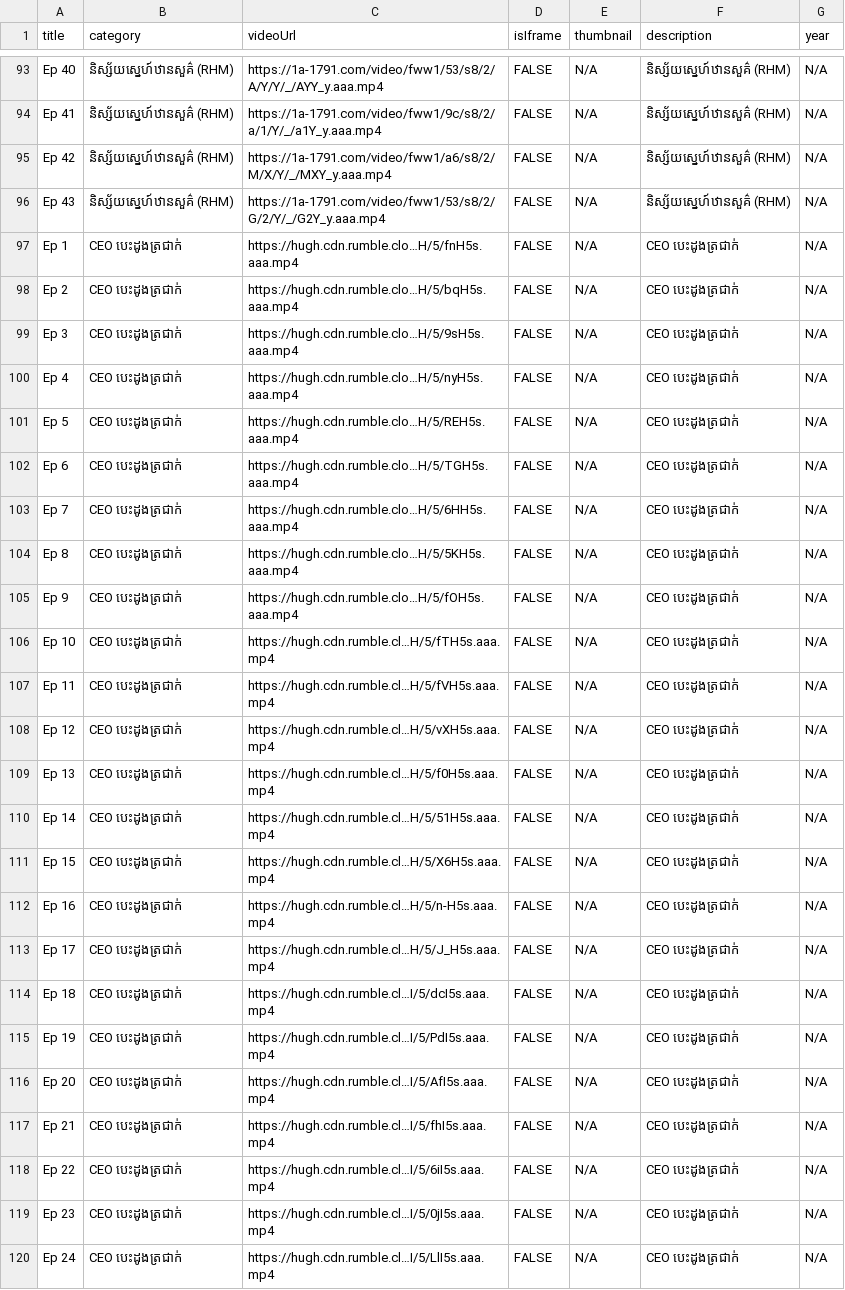
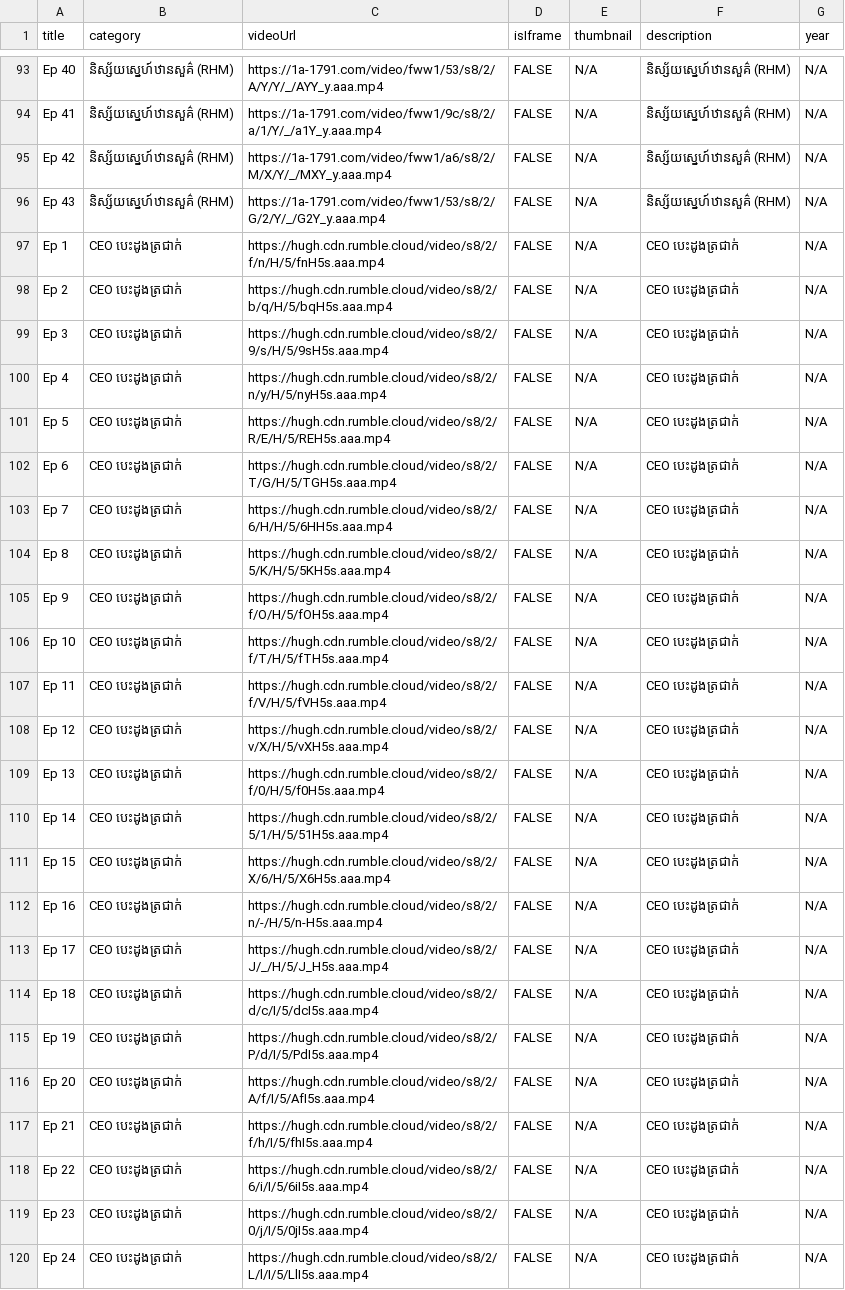
Before and after one commit to kakcoderkh/movie, a CSV file: movies.csv, drawn as a sheet; only a part is shown, gaps mark what is left out.

```diff
--- a/movies.csv
+++ b/movies.csv
@@ -96,25 +96,25 @@ Ep 42,និស្ស័យស្នេហ៍ឋានសួគ៌ (RHM),https:/
 Ep 43,និស្ស័យស្នេហ៍ឋានសួគ៌ (RHM),https://1a-1791.com/video/fww1/53/s8/2/G/2/Y/_/G2Y_y.aaa.mp4,FALSE,N/A,និស្ស័យស្នេហ៍ឋានសួគ៌ (RHM),N/A
-Ep 1,CEO បេះដូងត្រជាក់,https://hugh.cdn.rumble.clo…H/5/fnH5s.aaa.mp4,FALSE,N/A,CEO បេះដូងត្រជាក់,N/A
-Ep 2,CEO បេះដូងត្រជាក់,https://hugh.cdn.rumble.clo…H/5/bqH5s.aaa.mp4,FALSE,N/A,CEO បេះដូងត្រជាក់,N/A
-Ep 3,CEO បេះដូងត្រជាក់,https://hugh.cdn.rumble.clo…H/5/9sH5s.aaa.mp4,FALSE,N/A,CEO បេះដូងត្រជាក់,N/A
-Ep 4,CEO បេះដូងត្រជាក់,https://hugh.cdn.rumble.clo…H/5/nyH5s.aaa.mp4,FALSE,N/A,CEO បេះដូងត្រជាក់,N/A
-Ep 5,CEO បេះដូងត្រជាក់,https://hugh.cdn.rumble.clo…H/5/REH5s.aaa.mp4,FALSE,N/A,CEO បេះដូងត្រជាក់,N/A
-Ep 6,CEO បេះដូងត្រជាក់,https://hugh.cdn.rumble.clo…H/5/TGH5s.aaa.mp4,FALSE,N/A,CEO បេះដូងត្រជាក់,N/A
-Ep 7,CEO បេះដូងត្រជាក់,https://hugh.cdn.rumble.clo…H/5/6HH5s.aaa.mp4,FALSE,N/A,CEO បេះដូងត្រជាក់,N/A
-Ep 8,CEO បេះដូងត្រជាក់,https://hugh.cdn.rumble.clo…H/5/5KH5s.aaa.mp4,FALSE,N/A,CEO បេះដូងត្រជាក់,N/A
-Ep 9,CEO បេះដូងត្រជាក់,https://hugh.cdn.rumble.clo…H/5/fOH5s.aaa.mp4,FALSE,N/A,CEO បេះដូងត្រជាក់,N/A
-Ep 10,CEO បេះដូងត្រជាក់,https://hugh.cdn.rumble.cl…H/5/fTH5s.aaa.mp4,FALSE,N/A,CEO បេះដូងត្រជាក់,N/A
-Ep 11,CEO បេះដូងត្រជាក់,https://hugh.cdn.rumble.cl…H/5/fVH5s.aaa.mp4,FALSE,N/A,CEO បេះដូងត្រជាក់,N/A
-Ep 12,CEO បេះដូងត្រជាក់,https://hugh.cdn.rumble.cl…H/5/vXH5s.aaa.mp4,FALSE,N/A,CEO បេះដូងត្រជាក់,N/A
-Ep 13,CEO បេះដូងត្រជាក់,https://hugh.cdn.rumble.cl…H/5/f0H5s.aaa.mp4,FALSE,N/A,CEO បេះដូងត្រជាក់,N/A
-Ep 14,CEO បេះដូងត្រជាក់,https://hugh.cdn.rumble.cl…H/5/51H5s.aaa.mp4,FALSE,N/A,CEO បេះដូងត្រជាក់,N/A
-Ep 15,CEO បេះដូងត្រជាក់,https://hugh.cdn.rumble.cl…H/5/X6H5s.aaa.mp4,FALSE,N/A,CEO បេះដូងត្រជាក់,N/A
-Ep 16,CEO បេះដូងត្រជាក់,https://hugh.cdn.rumble.cl…H/5/n-H5s.aaa.mp4,FALSE,N/A,CEO បេះដូងត្រជាក់,N/A
-Ep 17,CEO បេះដូងត្រជាក់,https://hugh.cdn.rumble.cl…H/5/J_H5s.aaa.mp4,FALSE,N/A,CEO បេះដូងត្រជាក់,N/A
-Ep 18,CEO បេះដូងត្រជាក់,https://hugh.cdn.rumble.cl…I/5/dcI5s.aaa.mp4,FALSE,N/A,CEO បេះដូងត្រជាក់,N/A
-Ep 19,CEO បេះដូងត្រជាក់,https://hugh.cdn.rumble.cl…I/5/PdI5s.aaa.mp4,FALSE,N/A,CEO បេះដូងត្រជាក់,N/A
-Ep 20,CEO បេះដូងត្រជាក់,https://hugh.cdn.rumble.cl…I/5/AfI5s.aaa.mp4,FALSE,N/A,CEO បេះដូងត្រជាក់,N/A
-Ep 21,CEO បេះដូងត្រជាក់,https://hugh.cdn.rumble.cl…I/5/fhI5s.aaa.mp4,FALSE,N/A,CEO បេះដូងត្រជាក់,N/A
-Ep 22,CEO បេះដូងត្រជាក់,https://hugh.cdn.rumble.cl…I/5/6iI5s.aaa.mp4,FALSE,N/A,CEO បេះដូងត្រជាក់,N/A
-Ep 23,CEO បេះដូងត្រជាក់,https://hugh.cdn.rumble.cl…I/5/0jI5s.aaa.mp4,FALSE,N/A,CEO បេះដូងត្រជាក់,N/A
-Ep 24,CEO បេះដូងត្រជាក់,https://hugh.cdn.rumble.cl…I/5/LlI5s.aaa.mp4,FALSE,N/A,CEO បេះដូងត្រជាក់,N/A
+Ep 1,CEO បេះដូងត្រជាក់,https://hugh.cdn.rumble.cloud/video/s8/2/f/n/H/5/fnH5s.aaa.mp4,FALSE,N/A,CEO បេះដូងត្រជាក់,N/A
+Ep 2,CEO បេះដូងត្រជាក់,https://hugh.cdn.rumble.cloud/video/s8/2/b/q/H/5/bqH5s.aaa.mp4,FALSE,N/A,CEO បេះដូងត្រជាក់,N/A
+Ep 3,CEO បេះដូងត្រជាក់,https://hugh.cdn.rumble.cloud/video/s8/2/9/s/H/5/9sH5s.aaa.mp4,FALSE,N/A,CEO បេះដូងត្រជាក់,N/A
+Ep 4,CEO បេះដូងត្រជាក់,https://hugh.cdn.rumble.cloud/video/s8/2/n/y/H/5/nyH5s.aaa.mp4,FALSE,N/A,CEO បេះដូងត្រជាក់,N/A
+Ep 5,CEO បេះដូងត្រជាក់,https://hugh.cdn.rumble.cloud/video/s8/2/R/E/H/5/REH5s.aaa.mp4,FALSE,N/A,CEO បេះដូងត្រជាក់,N/A
+Ep 6,CEO បេះដូងត្រជាក់,https://hugh.cdn.rumble.cloud/video/s8/2/T/G/H/5/TGH5s.aaa.mp4,FALSE,N/A,CEO បេះដូងត្រជាក់,N/A
+Ep 7,CEO បេះដូងត្រជាក់,https://hugh.cdn.rumble.cloud/video/s8/2/6/H/H/5/6HH5s.aaa.mp4,FALSE,N/A,CEO បេះដូងត្រជាក់,N/A
+Ep 8,CEO បេះដូងត្រជាក់,https://hugh.cdn.rumble.cloud/video/s8/2/5/K/H/5/5KH5s.aaa.mp4,FALSE,N/A,CEO បេះដូងត្រជាក់,N/A
+Ep 9,CEO បេះដូងត្រជាក់,https://hugh.cdn.rumble.cloud/video/s8/2/f/O/H/5/fOH5s.aaa.mp4,FALSE,N/A,CEO បេះដូងត្រជាក់,N/A
+Ep 10,CEO បេះដូងត្រជាក់,https://hugh.cdn.rumble.cloud/video/s8/2/f/T/H/5/fTH5s.aaa.mp4,FALSE,N/A,CEO បេះដូងត្រជាក់,N/A
+Ep 11,CEO បេះដូងត្រជាក់,https://hugh.cdn.rumble.cloud/video/s8/2/f/V/H/5/fVH5s.aaa.mp4,FALSE,N/A,CEO បេះដូងត្រជាក់,N/A
+Ep 12,CEO បេះដូងត្រជាក់,https://hugh.cdn.rumble.cloud/video/s8/2/v/X/H/5/vXH5s.aaa.mp4,FALSE,N/A,CEO បេះដូងត្រជាក់,N/A
+Ep 13,CEO បេះដូងត្រជាក់,https://hugh.cdn.rumble.cloud/video/s8/2/f/0/H/5/f0H5s.aaa.mp4,FALSE,N/A,CEO បេះដូងត្រជាក់,N/A
+Ep 14,CEO បេះដូងត្រជាក់,https://hugh.cdn.rumble.cloud/video/s8/2/5/1/H/5/51H5s.aaa.mp4,FALSE,N/A,CEO បេះដូងត្រជាក់,N/A
+Ep 15,CEO បេះដូងត្រជាក់,https://hugh.cdn.rumble.cloud/video/s8/2/X/6/H/5/X6H5s.aaa.mp4,FALSE,N/A,CEO បេះដូងត្រជាក់,N/A
+Ep 16,CEO បេះដូងត្រជាក់,https://hugh.cdn.rumble.cloud/video/s8/2/n/-/H/5/n-H5s.aaa.mp4,FALSE,N/A,CEO បេះដូងត្រជាក់,N/A
+Ep 17,CEO បេះដូងត្រជាក់,https://hugh.cdn.rumble.cloud/video/s8/2/J/_/H/5/J_H5s.aaa.mp4,FALSE,N/A,CEO បេះដូងត្រជាក់,N/A
+Ep 18,CEO បេះដូងត្រជាក់,https://hugh.cdn.rumble.cloud/video/s8/2/d/c/I/5/dcI5s.aaa.mp4,FALSE,N/A,CEO បេះដូងត្រជាក់,N/A
+Ep 19,CEO បេះដូងត្រជាក់,https://hugh.cdn.rumble.cloud/video/s8/2/P/d/I/5/PdI5s.aaa.mp4,FALSE,N/A,CEO បេះដូងត្រជាក់,N/A
+Ep 20,CEO បេះដូងត្រជាក់,https://hugh.cdn.rumble.cloud/video/s8/2/A/f/I/5/AfI5s.aaa.mp4,FALSE,N/A,CEO បេះដូងត្រជាក់,N/A
+Ep 21,CEO បេះដូងត្រជាក់,https://hugh.cdn.rumble.cloud/video/s8/2/f/h/I/5/fhI5s.aaa.mp4,FALSE,N/A,CEO បេះដូងត្រជាក់,N/A
+Ep 22,CEO បេះដូងត្រជាក់,https://hugh.cdn.rumble.cloud/video/s8/2/6/i/I/5/6iI5s.aaa.mp4,FALSE,N/A,CEO បេះដូងត្រជាក់,N/A
+Ep 23,CEO បេះដូងត្រជាក់,https://hugh.cdn.rumble.cloud/video/s8/2/0/j/I/5/0jI5s.aaa.mp4,FALSE,N/A,CEO បេះដូងត្រជាក់,N/A
+Ep 24,CEO បេះដូងត្រជាក់,https://hugh.cdn.rumble.cloud/video/s8/2/L/l/I/5/LlI5s.aaa.mp4,FALSE,N/A,CEO បេះដូងត្រជាក់,N/A
```
